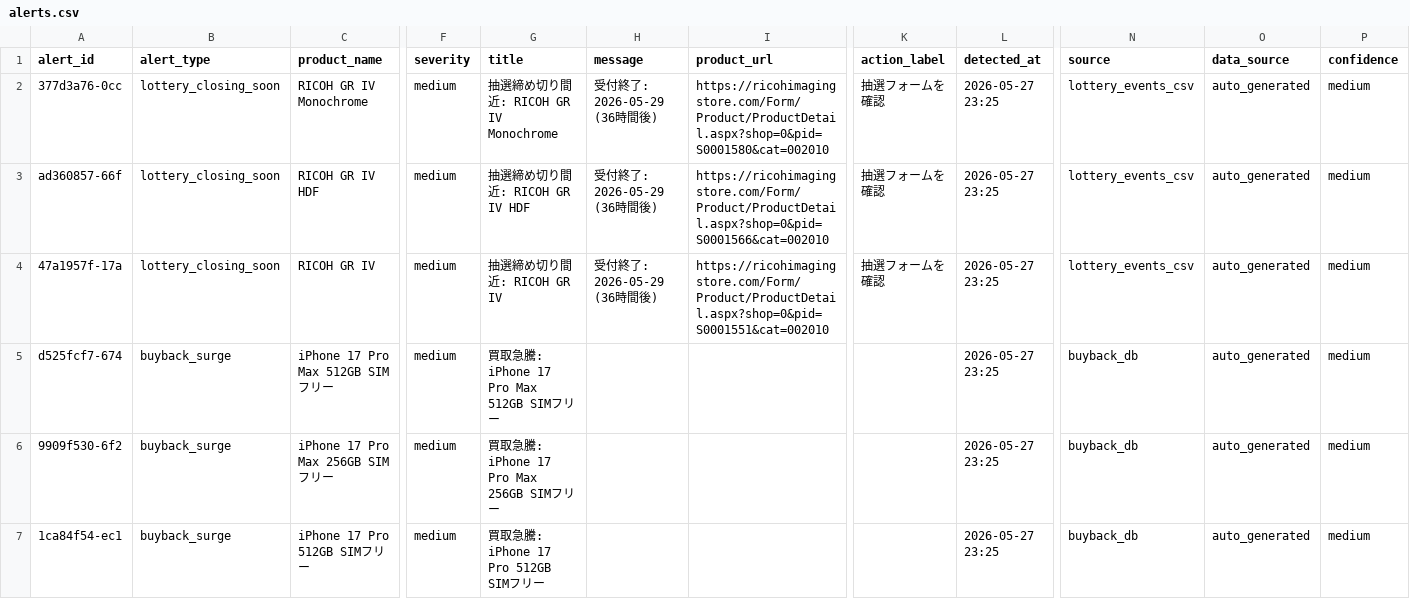
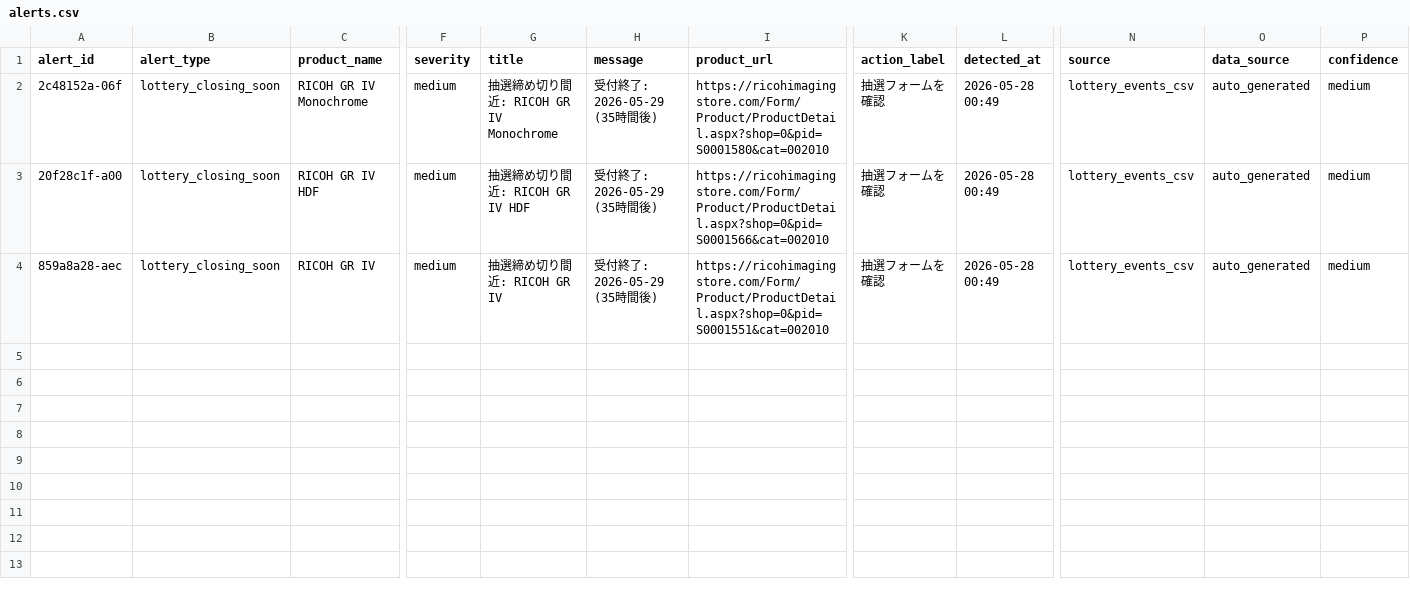
Before and after one commit to estkey0001/premium-monitor, a CSV file: data/alerts.csv, drawn as a sheet; only a part is shown, gaps mark what is left out; rows hold the shown columns only; the diff covers the shown part only; the diff names each change by its address in the sheet, - before the commit and + after, or states it on an @@ line.

```diff
--- a/data/alerts.csv
+++ b/data/alerts.csv
-A2 (alert_id): 377d3a76-0cc
+A2 (alert_id): 2c48152a-06f
-H2:H4 (message): 受付終了: 2026-05-29 (36時間後)
+H2:H4 (message): 受付終了: 2026-05-29 (35時間後)
-L2:L4 (detected_at): 2026-05-27 23:25
+L2:L4 (detected_at): 2026-05-28 00:49
-A3 (alert_id): ad360857-66f
+A3 (alert_id): 20f28c1f-a00
-A4 (alert_id): 47a1957f-17a
+A4 (alert_id): 859a8a28-aec
-row 5: d525fcf7-674 | buyback_surge | iPhone 17 Pro Max 512GB SIMフリー | medium | 買取急騰: iPhone 17 Pro Max 512GB SIMフリー |  |  |  | 2026-05-27 23:25 | buyback_db | auto_generated | medium
-row 6: 9909f530-6f2 | buyback_surge | iPhone 17 Pro Max 256GB SIMフリー | medium | 買取急騰: iPhone 17 Pro Max 256GB SIMフリー |  |  |  | 2026-05-27 23:25 | buyback_db | auto_generated | medium
-row 7: 1ca84f54-ec1 | buyback_surge | iPhone 17 Pro 512GB SIMフリー | medium | 買取急騰: iPhone 17 Pro 512GB SIMフリー |  |  |  | 2026-05-27 23:25 | buyback_db | auto_generated | medium
```
Also changed, not shown: 17 removed rows elsewhere in this file, data/lottery_events.csv, 22 other files.
